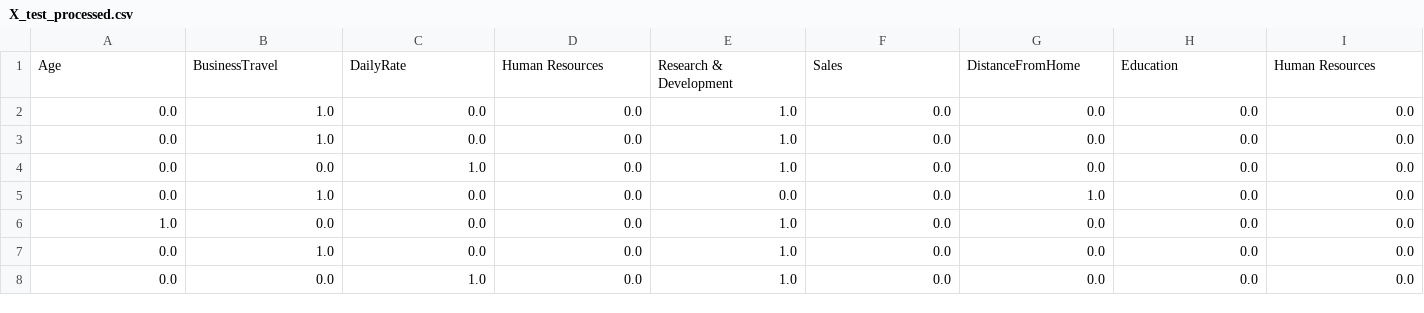
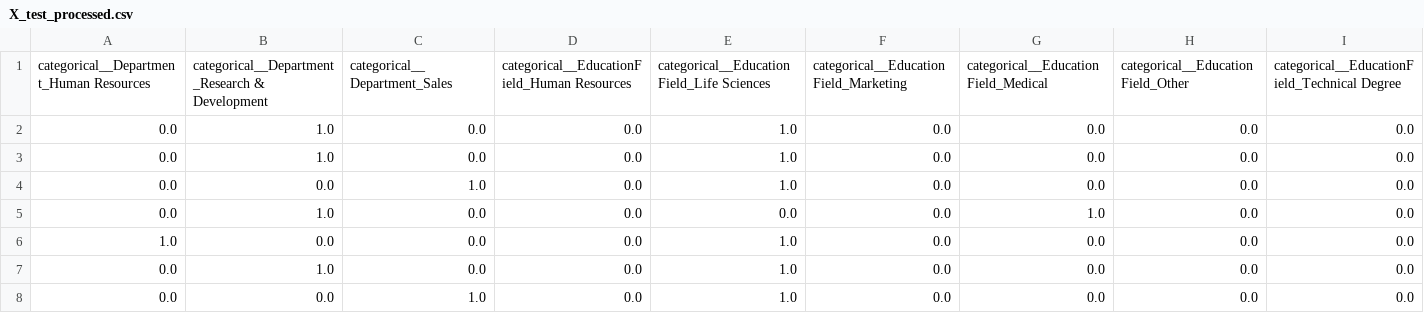
Before and after one commit to hanhuateo/model-monitoring-trial, a CSV file: data/X_test_processed.csv, drawn as a sheet; only a part is shown; removed rows and columns are numbered as before the commit, all else as after; rows hold the shown columns only; the diff names each change by its address in the sheet, - before the commit and + after, or states it on an @@ line.

```diff
--- a/data/X_test_processed.csv
+++ b/data/X_test_processed.csv
-row 1: Age | BusinessTravel | DailyRate | Human Resources | Research & Development | Sales | DistanceFromHome | Education | Human Resources
+row 1: categorical__Department_Human Resources | categorical__Department_Research & Development | categorical__Department_Sales | categorical__EducationField_Human Resources | categorical__EducationField_Life Sciences | categorical__EducationField_Marketing | categorical__EducationField_Medical | categorical__EducationField_Other | categorical__EducationField_Technical Degree
```
Also changed, not shown: data/X_train_processed.csv, 4 other files.
